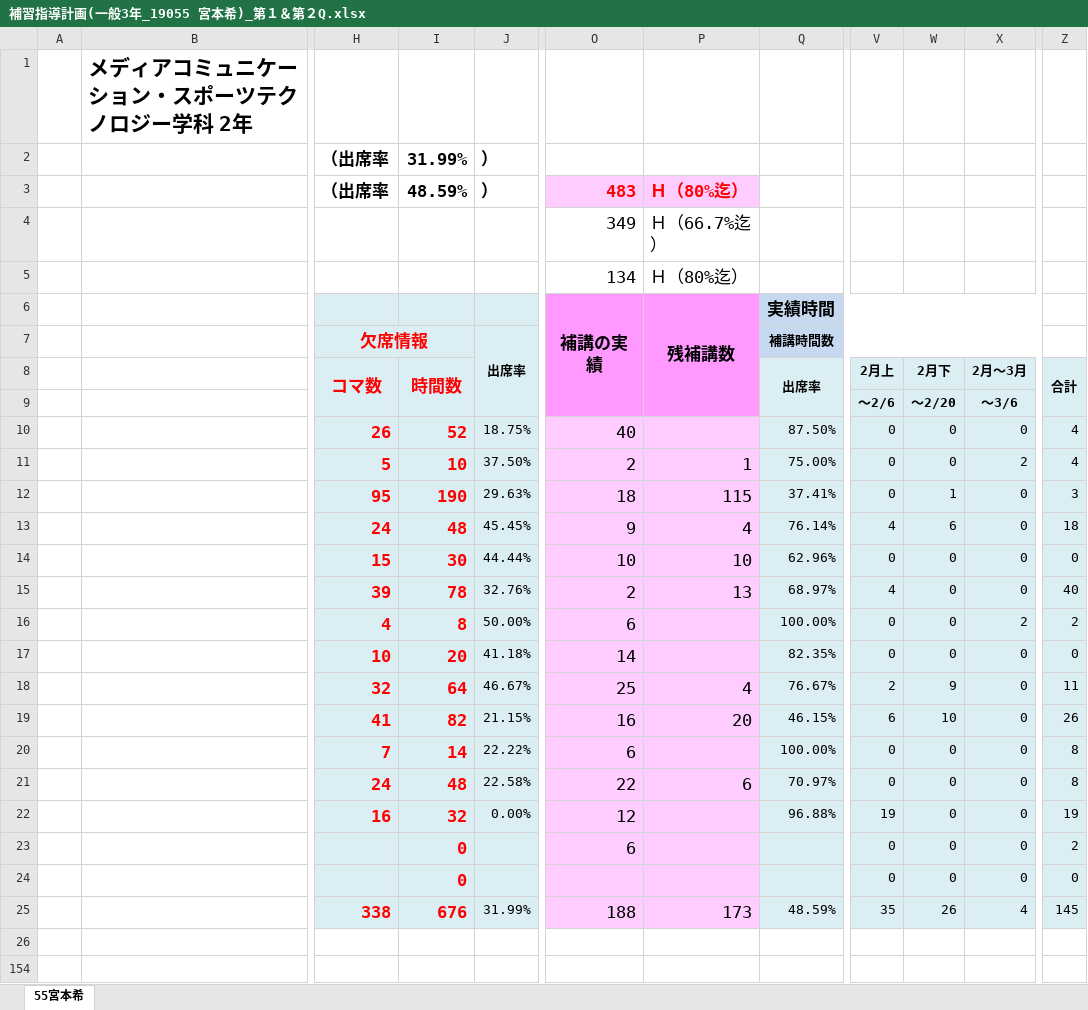
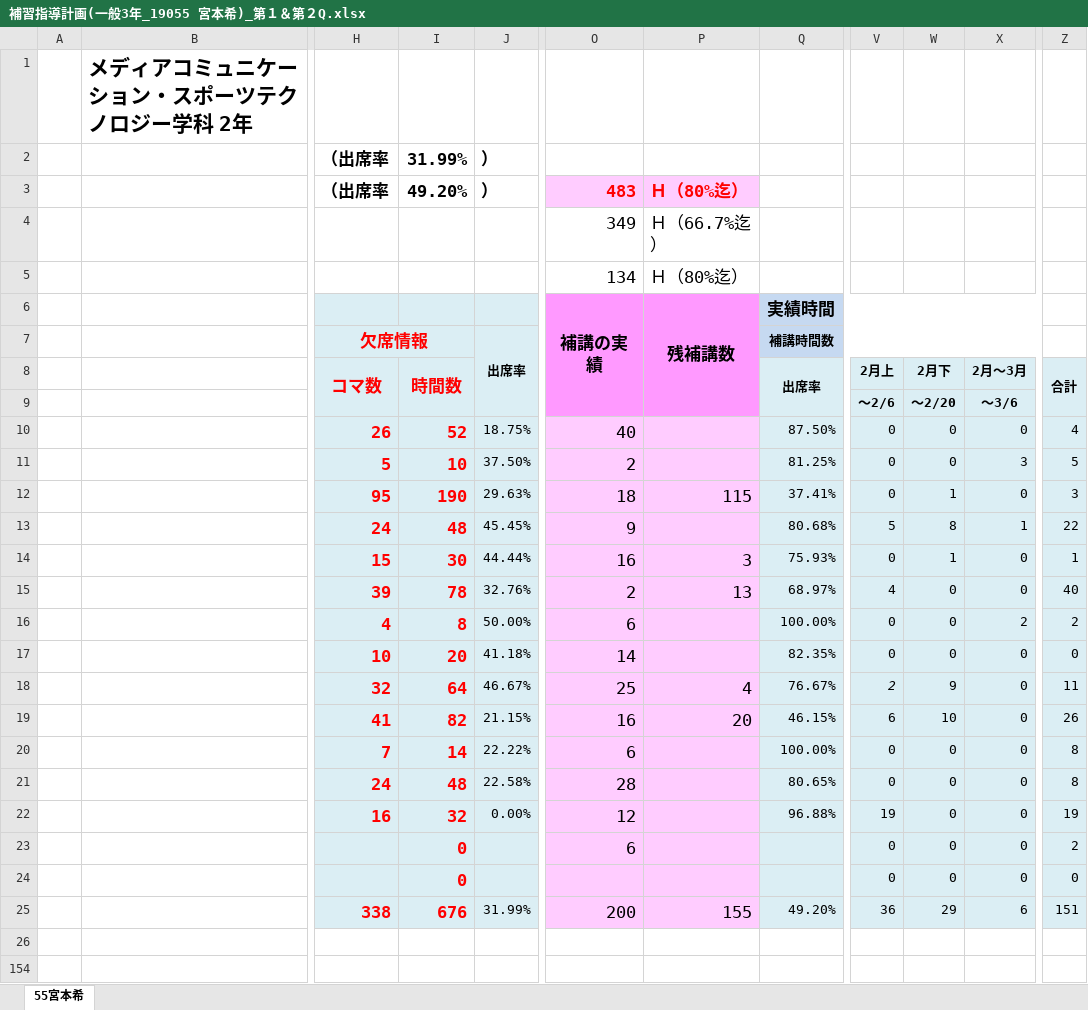
Before and after one commit to miyamoto6645/HOKOU, an Excel workbook: 補習指導計画(一般3年_19055 宮本希)_第１＆第２Q.xlsx, sheet 55宮本希, drawn as a sheet; only a part is shown, gaps mark what is left out; values as stored, in another font and other column widths than the file's, no borders; conditional formats not drawn; the diff covers the shown part only; the diff names each change by its address in the sheet, - before the commit and + after, or states it on an @@ line.

Commit message:
update

```diff
--- a/補習指導計画(一般3年_19055 宮本希)_第１＆第２Q.xlsx (sheet 55宮本希)
+++ b/補習指導計画(一般3年_19055 宮本希)_第１＆第２Q.xlsx (sheet 55宮本希)
-I3: 48.59%
+I3: 49.20%
-P11: 1
+P11: (empty)
-Q11: 75.00%
+Q11: 81.25%
-X11: 2
+X11: 3
-Z11: 4
+Z11: 5
-P13: 4
+P13: (empty)
-Q13: 76.14%
+Q13: 80.68%
-V13: 4
+V13: 5
-W13: 6
+W13: 8
-X13: 0
+X13: 1
-Z13: 18
+Z13: 22
-O14: 10
+O14: 16
-P14: 10
+P14: 3
-Q14: 62.96%
+Q14: 75.93%
-W14: 0
+W14: 1
-Z14: 0
+Z14: 1
-V18 italic: off
+V18 italic: on
-O21: 22
+O21: 28
-P21: 6
+P21: (empty)
-Q21: 70.97%
+Q21: 80.65%
-O25: 188
+O25: 200
-P25: 173
+P25: 155
-Q25: 48.59%
+Q25: 49.20%
-V25: 35
+V25: 36
-W25: 26
+W25: 29
-X25: 4
+X25: 6
-Z25: 145
+Z25: 151
```
Also changed, not shown: 2 added rows, 2 removed rows and 3 edited cells elsewhere in this sheet, formulas that keep their value, hidden cells.
